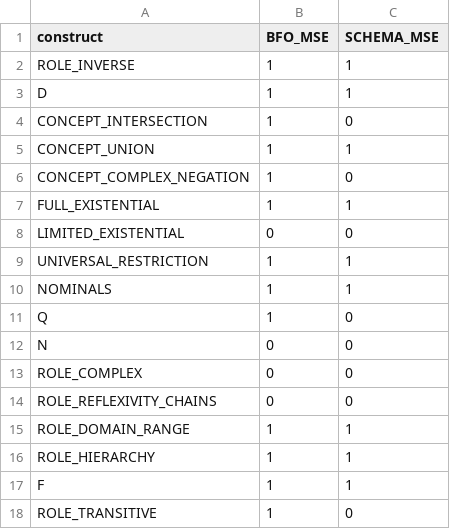
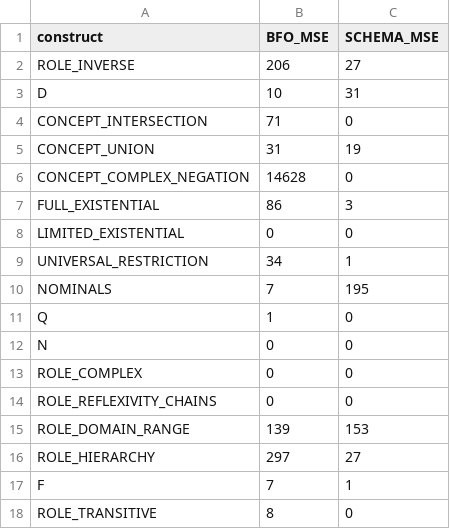
Before and after one commit to ISE-FIZKarlsruhe/matwerk, a CSV file: data/compare_kgs/constructs_compare.csv, drawn as a sheet.

```diff
--- a/data/compare_kgs/constructs_compare.csv
+++ b/data/compare_kgs/constructs_compare.csv
@@ -1,11 +1,11 @@
 construct,BFO_MSE,SCHEMA_MSE
-ROLE_INVERSE,1,1
-D,1,1
-CONCEPT_INTERSECTION,1,0
-CONCEPT_UNION,1,1
-CONCEPT_COMPLEX_NEGATION,1,0
-FULL_EXISTENTIAL,1,1
+ROLE_INVERSE,206,27
+D,10,31
+CONCEPT_INTERSECTION,71,0
+CONCEPT_UNION,31,19
+CONCEPT_COMPLEX_NEGATION,14628,0
+FULL_EXISTENTIAL,86,3
 LIMITED_EXISTENTIAL,0,0
-UNIVERSAL_RESTRICTION,1,1
-NOMINALS,1,1
+UNIVERSAL_RESTRICTION,34,1
+NOMINALS,7,195
 Q,1,0
@@ -14,5 +14,5 @@ ROLE_COMPLEX,0,0
 ROLE_REFLEXIVITY_CHAINS,0,0
-ROLE_DOMAIN_RANGE,1,1
-ROLE_HIERARCHY,1,1
-F,1,1
-ROLE_TRANSITIVE,1,0
+ROLE_DOMAIN_RANGE,139,153
+ROLE_HIERARCHY,297,27
+F,7,1
+ROLE_TRANSITIVE,8,0
```
Also changed, not shown: data/compare_kgs/BFO_MSE_constructs.csv, data/compare_kgs/BFO_MSE_predicates.csv, 36 other files.
